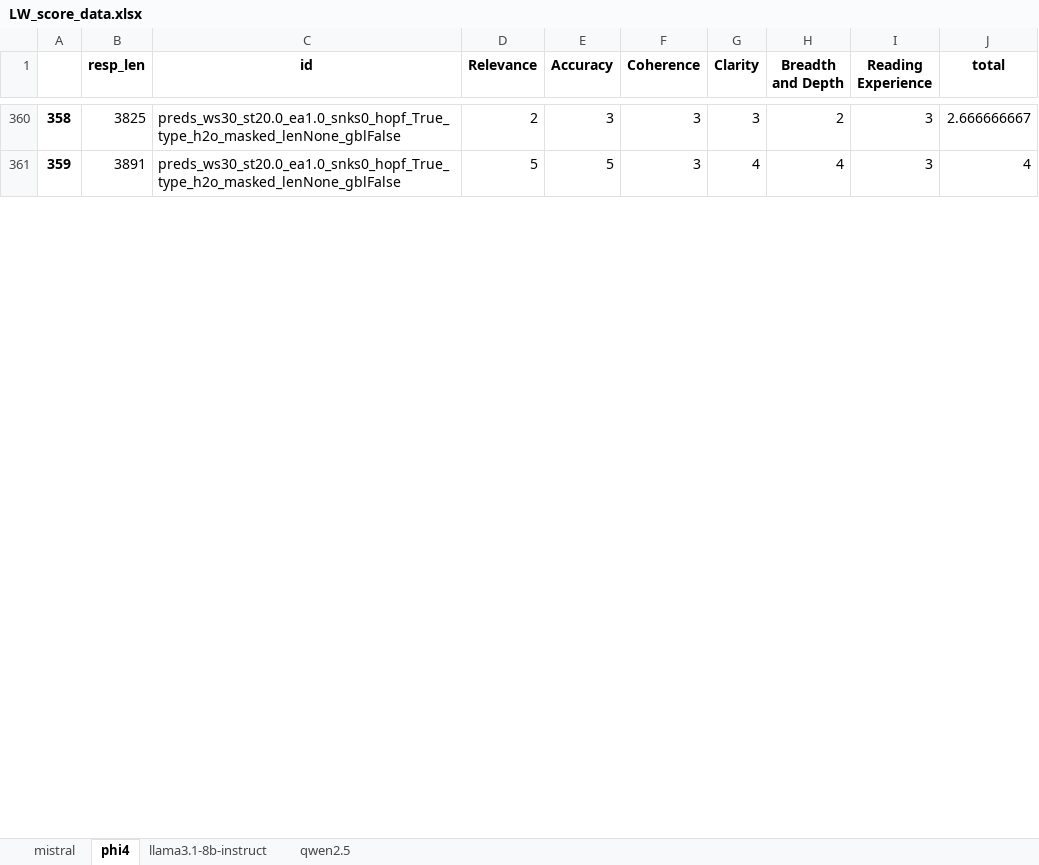
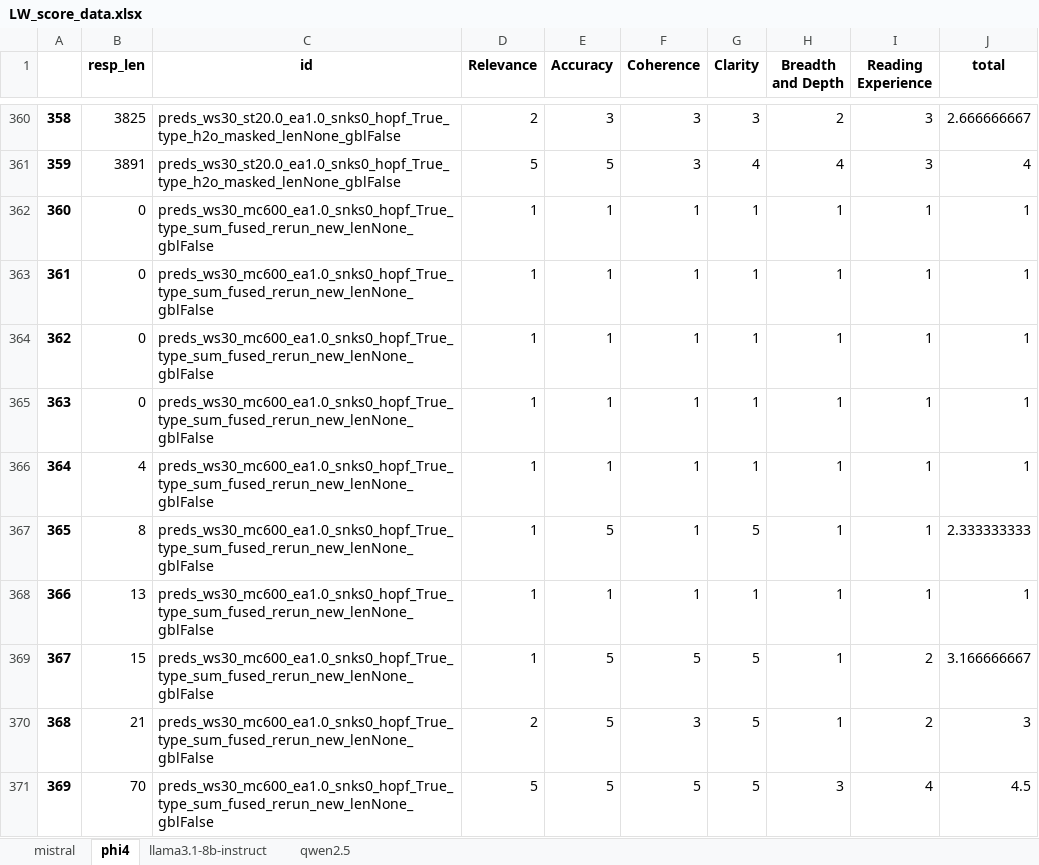
Before and after one commit to ghadiaravi13/LongWriter_Test, an Excel workbook: evaluation/preds/LW_score_data.xlsx, sheet phi4, drawn as a sheet; only a part is shown, gaps mark what is left out; values as stored, in another font and other column widths than the file's, no borders; the diff covers the shown part only; the diff names each change by its address in the sheet, - before the commit and + after, or states it on an @@ line.

```diff
--- a/evaluation/preds/LW_score_data.xlsx (sheet phi4)
+++ b/evaluation/preds/LW_score_data.xlsx (sheet phi4)
+row 362: 360 | 0 | preds_ws30_mc600_ea1.0_snks0_hopf_True_type_sum_fused_rerun_new_lenNone_gblFalse | 1 | 1 | 1 | 1 | 1 | 1 | 1
+row 363: 361 | 0 | preds_ws30_mc600_ea1.0_snks0_hopf_True_type_sum_fused_rerun_new_lenNone_gblFalse | 1 | 1 | 1 | 1 | 1 | 1 | 1
+row 364: 362 | 0 | preds_ws30_mc600_ea1.0_snks0_hopf_True_type_sum_fused_rerun_new_lenNone_gblFalse | 1 | 1 | 1 | 1 | 1 | 1 | 1
+row 365: 363 | 0 | preds_ws30_mc600_ea1.0_snks0_hopf_True_type_sum_fused_rerun_new_lenNone_gblFalse | 1 | 1 | 1 | 1 | 1 | 1 | 1
+row 366: 364 | 4 | preds_ws30_mc600_ea1.0_snks0_hopf_True_type_sum_fused_rerun_new_lenNone_gblFalse | 1 | 1 | 1 | 1 | 1 | 1 | 1
+row 367: 365 | 8 | preds_ws30_mc600_ea1.0_snks0_hopf_True_type_sum_fused_rerun_new_lenNone_gblFalse | 1 | 5 | 1 | 5 | 1 | 1 | 2.333333333
+row 368: 366 | 13 | preds_ws30_mc600_ea1.0_snks0_hopf_True_type_sum_fused_rerun_new_lenNone_gblFalse | 1 | 1 | 1 | 1 | 1 | 1 | 1
+row 369: 367 | 15 | preds_ws30_mc600_ea1.0_snks0_hopf_True_type_sum_fused_rerun_new_lenNone_gblFalse | 1 | 5 | 5 | 5 | 1 | 2 | 3.166666667
+row 370: 368 | 21 | preds_ws30_mc600_ea1.0_snks0_hopf_True_type_sum_fused_rerun_new_lenNone_gblFalse | 2 | 5 | 3 | 5 | 1 | 2 | 3
+row 371: 369 | 70 | preds_ws30_mc600_ea1.0_snks0_hopf_True_type_sum_fused_rerun_new_lenNone_gblFalse | 5 | 5 | 5 | 5 | 3 | 4 | 4.5
```
Also changed, not shown: 50 added rows and row numbers in column A elsewhere in this sheet, 14 other files.
